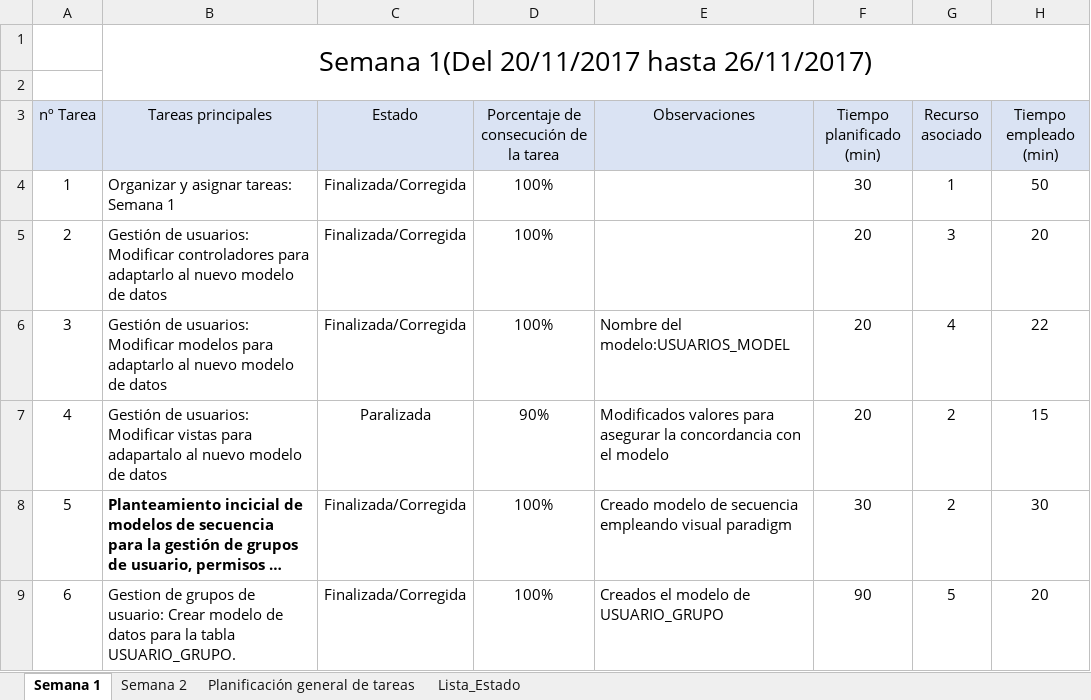
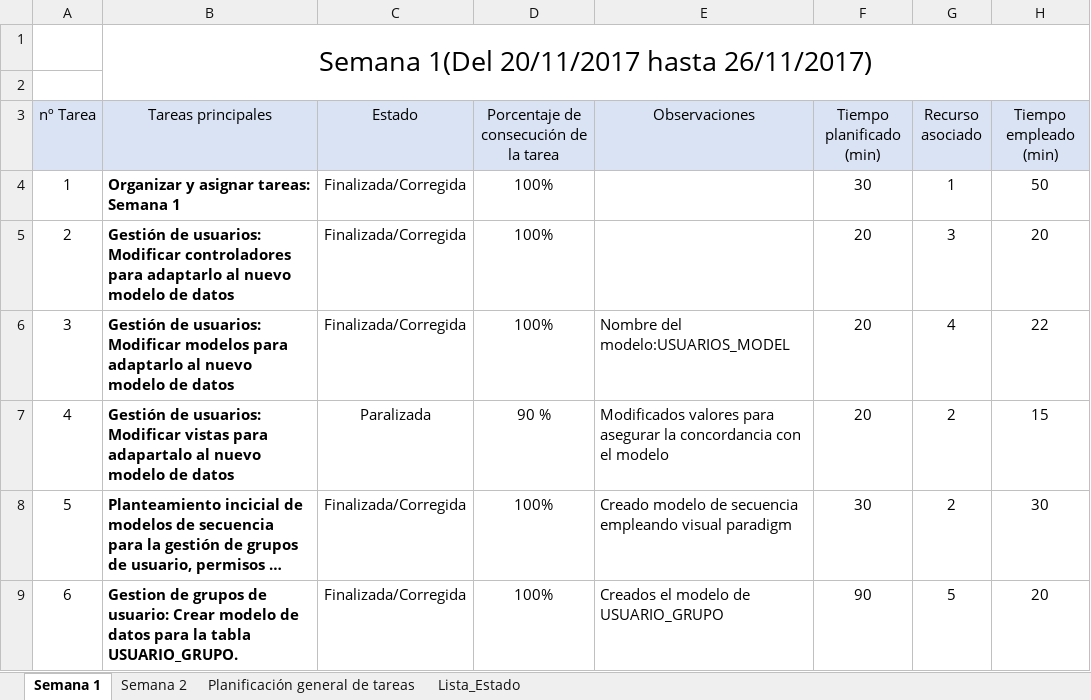
Before and after one commit to miferreiro/et3, an Excel workbook: EXCEL TAREAS/Seguimiento et3.xlsx, sheet Semana 1, drawn as a sheet; only a part is shown; long unchanged cells end in …; values as stored, in another font and other column widths than the file's, no borders; conditional formats not drawn; the diff covers the shown part only; the diff names each change by its address in the sheet, - before the commit and + after, or states it on an @@ line.

```diff
--- a/EXCEL TAREAS/Seguimiento et3.xlsx (sheet Semana 1)
+++ b/EXCEL TAREAS/Seguimiento et3.xlsx (sheet Semana 1)
-B4:B7 bold: off
+B4:B7 bold: on
-D7: 90%
+D7: 90 %
-B9 bold: off
+B9 bold: on
```
Also changed, not shown: 6 edited cells and cell formats elsewhere in this sheet, sheet Semana 2, sheet Planificación general de tareas.
